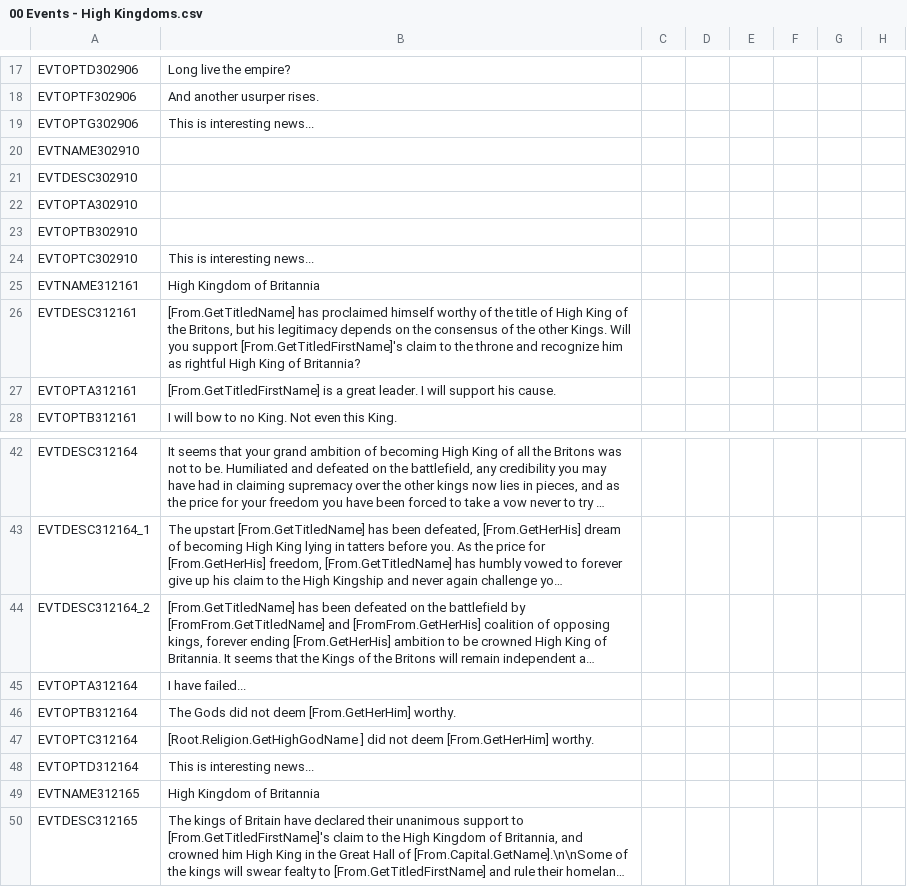
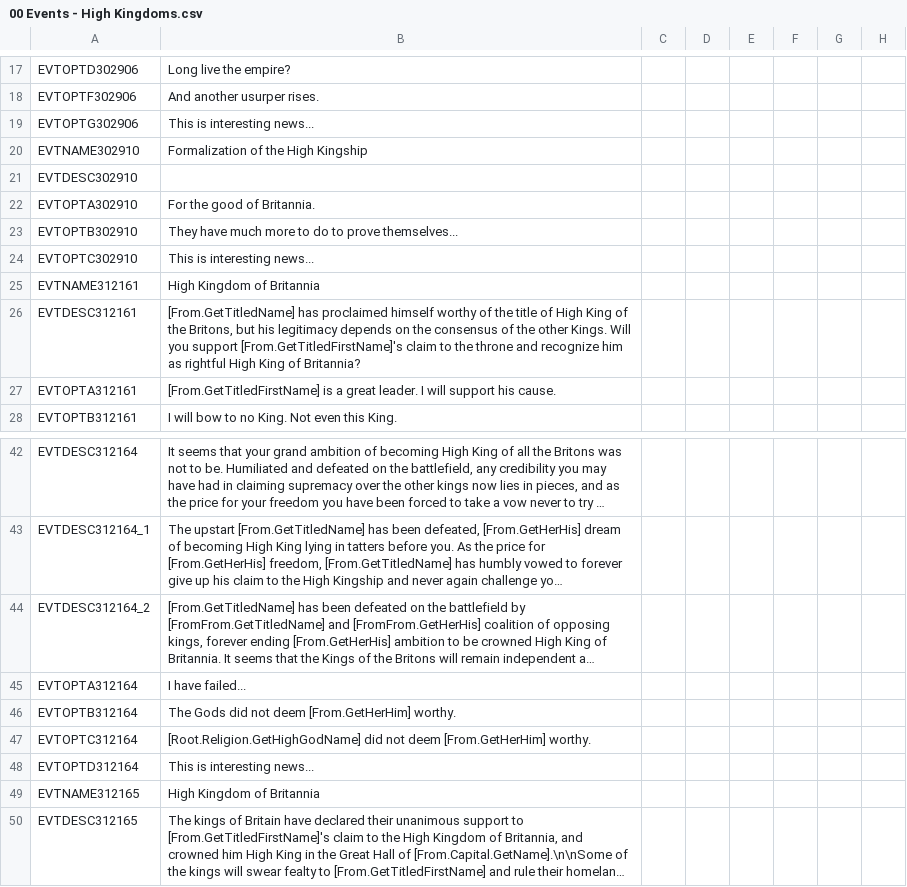
Before and after one commit to DC123456789/Britannia---The-Winter-King, a CSV file: Britannia/localisation/00 Events - High Kingdoms.csv, drawn as a sheet; only a part is shown, gaps mark what is left out; long unchanged cells end in …; the diff names each change by its address in the sheet, - before the commit and + after, or states it on an @@ line.

```diff
--- a/Britannia/localisation/00 Events - High Kingdoms.csv
+++ b/Britannia/localisation/00 Events - High Kingdoms.csv
-B20: (empty)
+B20: Formalization of the High Kingship
-B22: (empty)
+B22: For the good of Britannia.
-B23: (empty)
+B23: They have much more to do to prove themselves...
-B47: [Root.Religion.GetHighGodName ] did not…
+B47: [Root.Religion.GetHighGodName] did not…
```
Also changed, not shown: Britannia/localisation/WikipediaLinks.csv, 7 other files.
